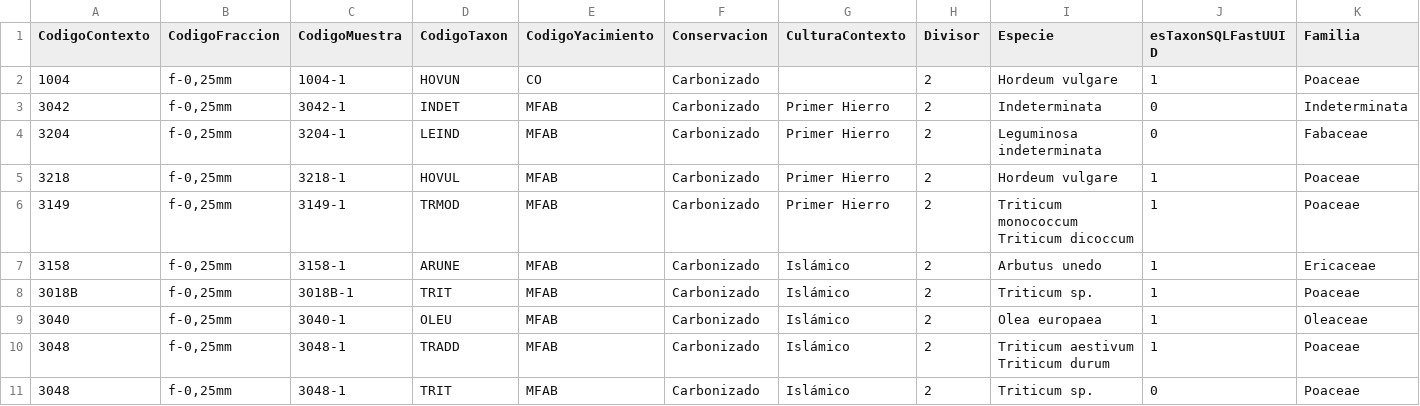
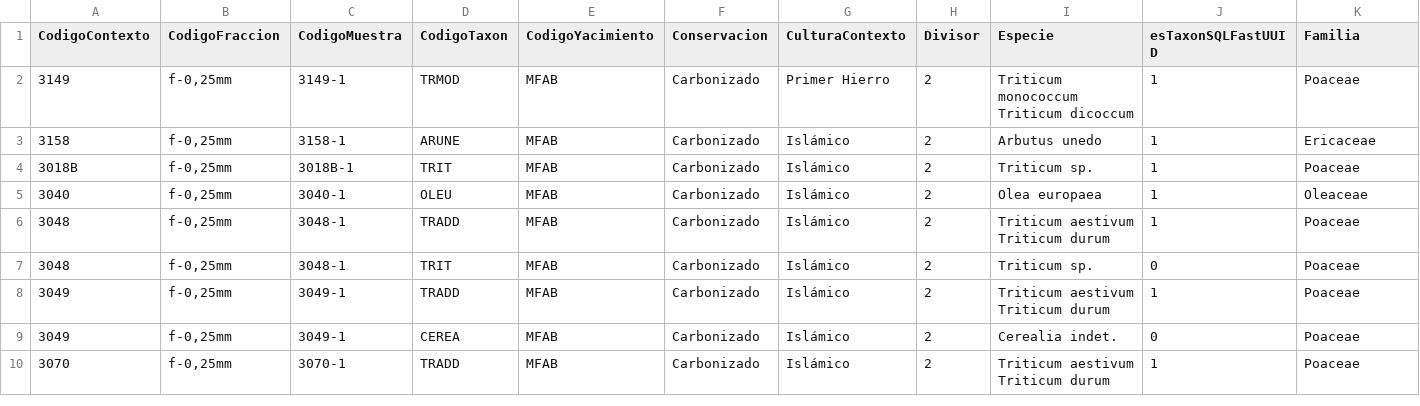
Before and after one commit to jtarterabarbera/IberCarpo, a CSV file: portion.csv, drawn as a sheet; only a part is shown; the shorter side is filled out with more unchanged rows; rows hold the shown columns only; the diff names each change by its address in the sheet, - before the commit and + after, or states it on an @@ line.

Commit message:
Update portion.csv

```diff
--- a/portion.csv
+++ b/portion.csv
-row 2: 1004 | f-0,25mm | 1004-1 | HOVUN | CO | Carbonizado |  | 2 | Hordeum vulgare | 1 | Poaceae
-row 3: 3042 | f-0,25mm | 3042-1 | INDET | MFAB | Carbonizado | Primer Hierro | 2 | Indeterminata | 0 | Indeterminata
-row 4: 3204 | f-0,25mm | 3204-1 | LEIND | MFAB | Carbonizado | Primer Hierro | 2 | Leguminosa indeterminata | 0 | Fabaceae
-row 5: 3218 | f-0,25mm | 3218-1 | HOVUL | MFAB | Carbonizado | Primer Hierro | 2 | Hordeum vulgare | 1 | Poaceae
```
